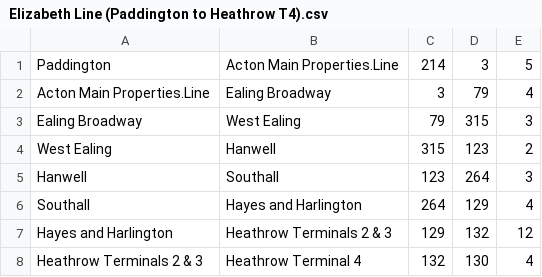
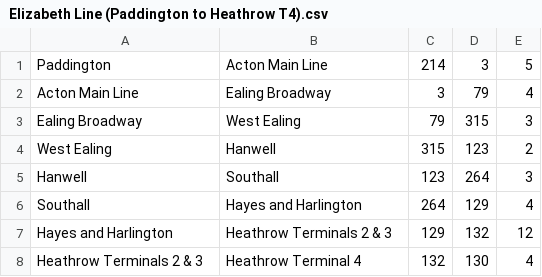
Before and after one commit to nileshgurumurthi/Tube-Journey-Planner, a CSV file: Lines/Elizabeth/Elizabeth Line (Paddington to Heathrow T4).csv, drawn as a sheet.

```diff
--- a/Lines/Elizabeth/Elizabeth Line (Paddington to Heathrow T4).csv
+++ b/Lines/Elizabeth/Elizabeth Line (Paddington to Heathrow T4).csv
@@ -1,3 +1,3 @@
-Paddington,Acton Main Properties.Line,214,3,5
-Acton Main Properties.Line,Ealing Broadway,3,79,4
+Paddington,Acton Main Line,214,3,5
+Acton Main Line,Ealing Broadway,3,79,4
 Ealing Broadway,West Ealing,79,315,3
```
Also changed, not shown: Lines/Elizabeth/Elizabeth Line (Paddington to Heathrow T5).csv, Lines/Elizabeth/Elizabeth Line (Paddington to Reading).csv, 4 other files.
